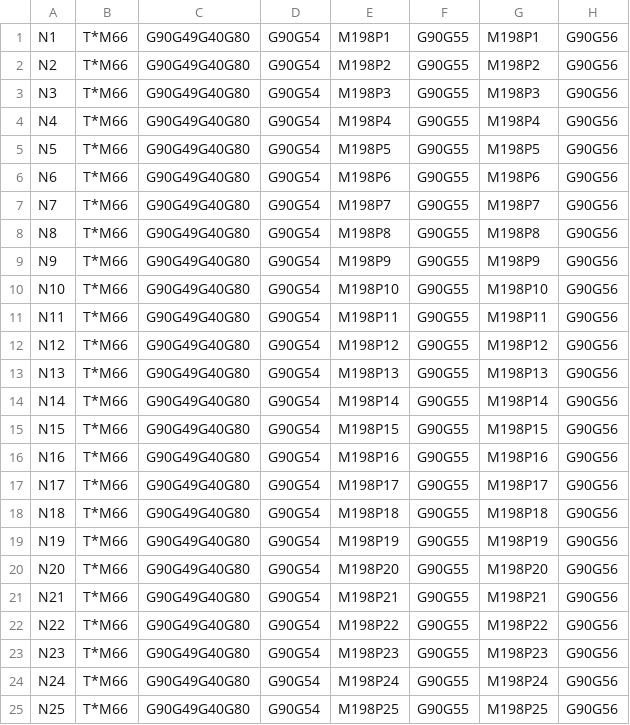
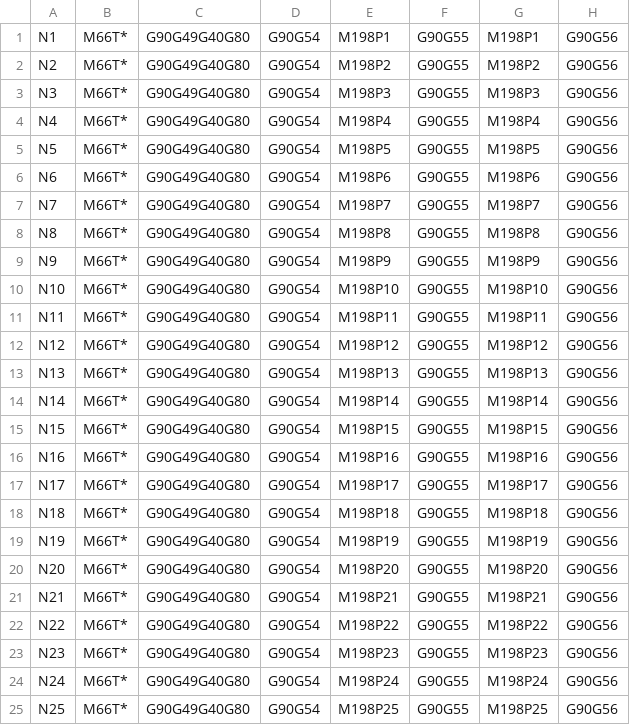
Before and after one commit to mayuanxin1234/NC-file-generator-, a CSV file: MSCNC/Main Program.csv, drawn as a sheet; only a part is shown; the diff names each change by its address in the sheet, - before the commit and + after, or states it on an @@ line.

```diff
--- a/MSCNC/Main Program.csv
+++ b/MSCNC/Main Program.csv
-B1:B25: T*M66
+B1:B25: M66T*
```
Also changed, not shown: MSCNC/out/production/Ma Yuanxin/Main Program.csv, MSCNC/out/production/Ma Yuanxin/Resource/Main Program.csv, 15 other files.
